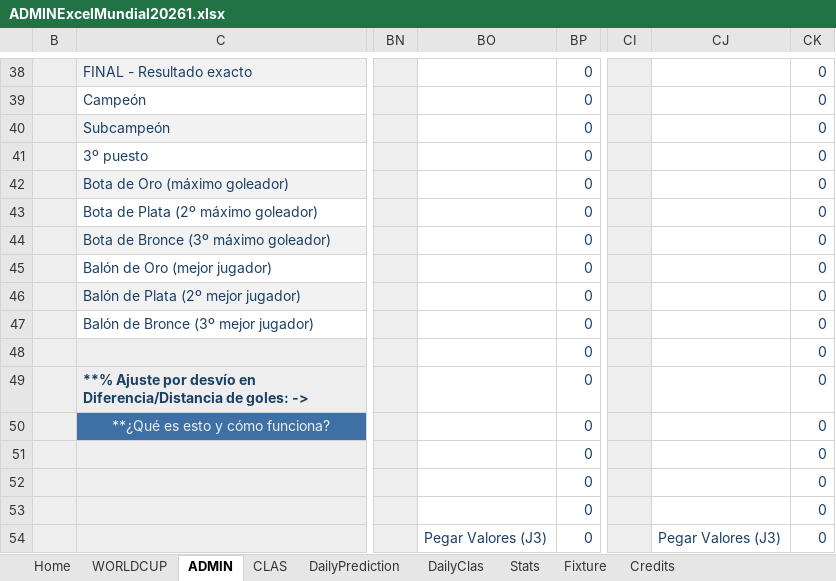
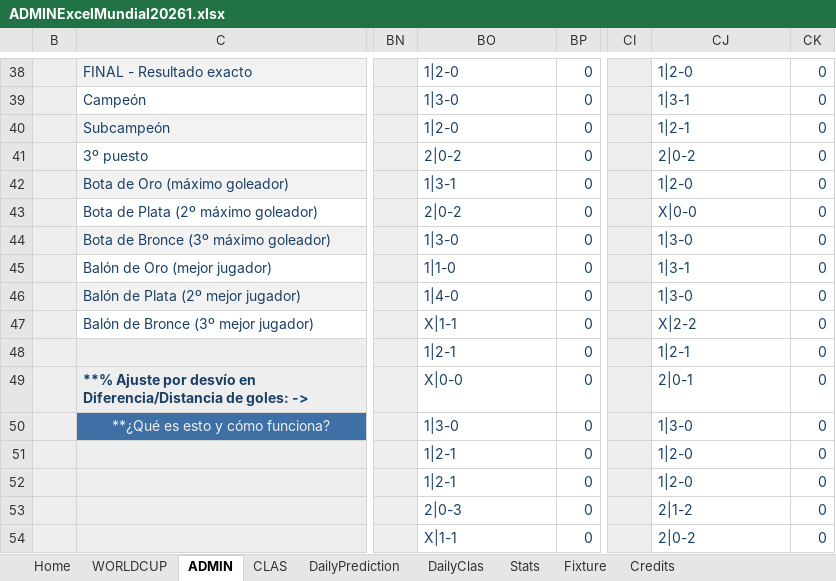
Before and after one commit to KevinPerez2701/Quiniela, an Excel workbook: ADMINExcelMundial20261.xlsx, sheet ADMIN, drawn as a sheet; only a part is shown, gaps mark what is left out; values as stored, in another font and other column widths than the file's, no borders; conditional formats not drawn; the diff covers the shown part only; the diff names each change by its address in the sheet, - before the commit and + after, or states it on an @@ line.

```diff
--- a/ADMINExcelMundial20261.xlsx (sheet ADMIN)
+++ b/ADMINExcelMundial20261.xlsx (sheet ADMIN)
-BO38: (empty)
+BO38: 1|2-0
-CJ38: (empty)
+CJ38: 1|2-0
-BO39: (empty)
+BO39: 1|3-0
-CJ39: (empty)
+CJ39: 1|3-1
-BO40: (empty)
+BO40: 1|2-0
-CJ40: (empty)
+CJ40: 1|2-1
-BO41: (empty)
+BO41: 2|0-2
-CJ41: (empty)
+CJ41: 2|0-2
-BO42: (empty)
+BO42: 1|3-1
-CJ42: (empty)
+CJ42: 1|2-0
-BO43: (empty)
+BO43: 2|0-2
-CJ43: (empty)
+CJ43: X|0-0
-BO44: (empty)
+BO44: 1|3-0
-CJ44: (empty)
+CJ44: 1|3-0
-BO45: (empty)
+BO45: 1|1-0
-CJ45: (empty)
+CJ45: 1|3-1
-BO46: (empty)
+BO46: 1|4-0
-CJ46: (empty)
+CJ46: 1|3-0
-BO47: (empty)
+BO47: X|1-1
-CJ47: (empty)
+CJ47: X|2-2
-BO48: (empty)
+BO48: 1|2-1
-CJ48: (empty)
+CJ48: 1|2-1
-BO49: (empty)
+BO49: X|0-0
-CJ49: (empty)
+CJ49: 2|0-1
-BO50: (empty)
+BO50: 1|3-0
-CJ50: (empty)
+CJ50: 1|3-0
-BO51:BO52: (empty)
+BO51:BO52: 1|2-1
-CJ51:CJ52: (empty)
+CJ51:CJ52: 1|2-0
-BO53: (empty)
+BO53: 2|0-3
-CJ53: (empty)
+CJ53: 2|1-2
-BO54: Pegar Valores (J3)
+BO54: X|1-1
-CJ54: Pegar Valores (J3)
+CJ54: 2|0-2
```
Also changed, not shown: 420 edited cells elsewhere in this sheet, sheet Stats, sheet DailyPrediction, sheet CLAS, sheet DailyClas, charts or pictures.
